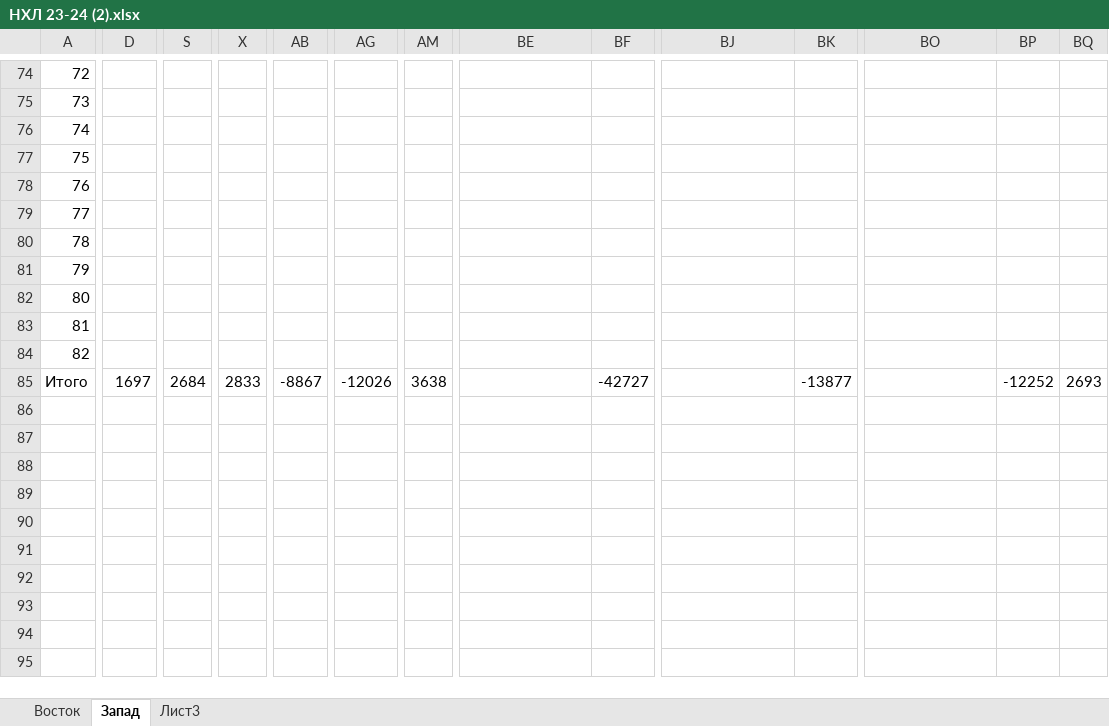
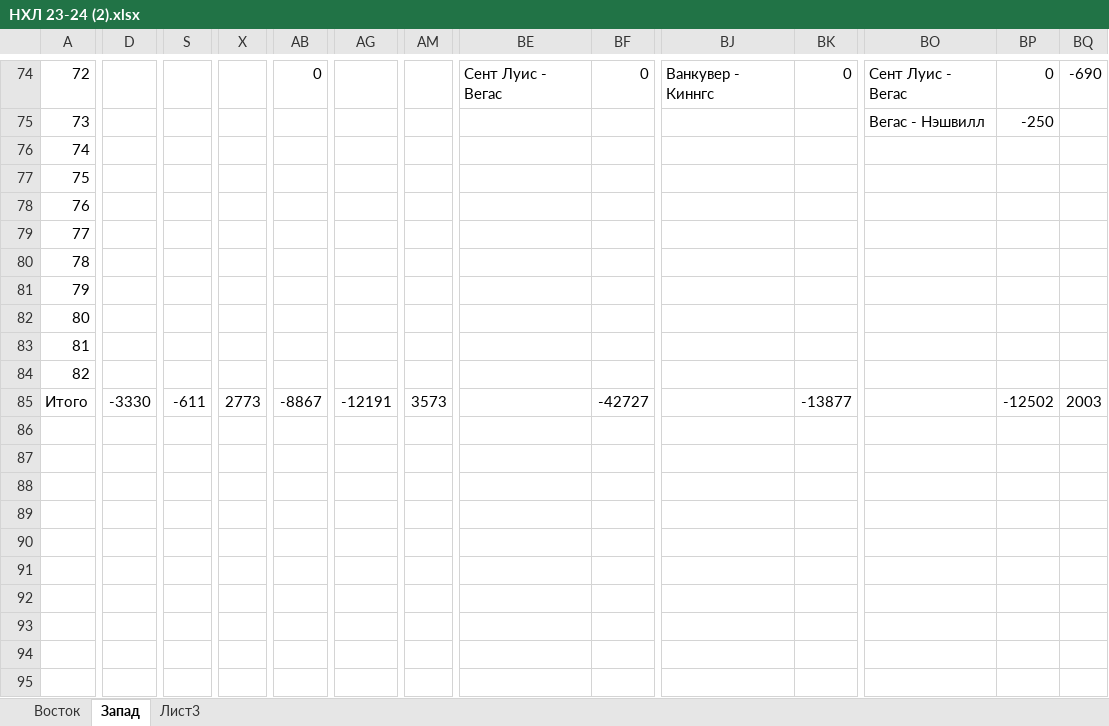
Before and after one commit to EugenySobyanin/Repository_1, an Excel workbook: Ставки/НХЛ 23-24 (2).xlsx, sheet Запад, drawn as a sheet; only a part is shown, gaps mark what is left out; values as stored, in another font and other column widths than the file's, no cell formats; the diff covers the shown part only; the diff names each change by its address in the sheet, - before the commit and + after, or states it on an @@ line.

```diff
--- a/Ставки/НХЛ 23-24 (2).xlsx (sheet Запад)
+++ b/Ставки/НХЛ 23-24 (2).xlsx (sheet Запад)
-AB74: (empty)
+AB74: 0
-BE74: (empty)
+BE74: Сент Луис - Вегас
-BF74: (empty)
+BF74: 0
-BJ74: (empty)
+BJ74: Ванкувер - Киннгс
-BK74: (empty)
+BK74: 0
-BO74: (empty)
+BO74: Сент Луис - Вегас
-BP74: (empty)
+BP74: 0
-BQ74: (empty)
+BQ74: -690
-BO75: (empty)
+BO75: Вегас - Нэшвилл
-BP75: (empty)
+BP75: -250
-D85: 1697
+D85: -3330
-S85: 2684
+S85: -611
-X85: 2833
+X85: 2773
-AG85: -12026
+AG85: -12191
-AM85: 3638
+AM85: 3573
-BP85: -12252
+BP85: -12502
-BQ85: 2693
+BQ85: 2003
```
Also changed, not shown: 37 edited cells elsewhere in this sheet, sheet Восток, cell formats.
